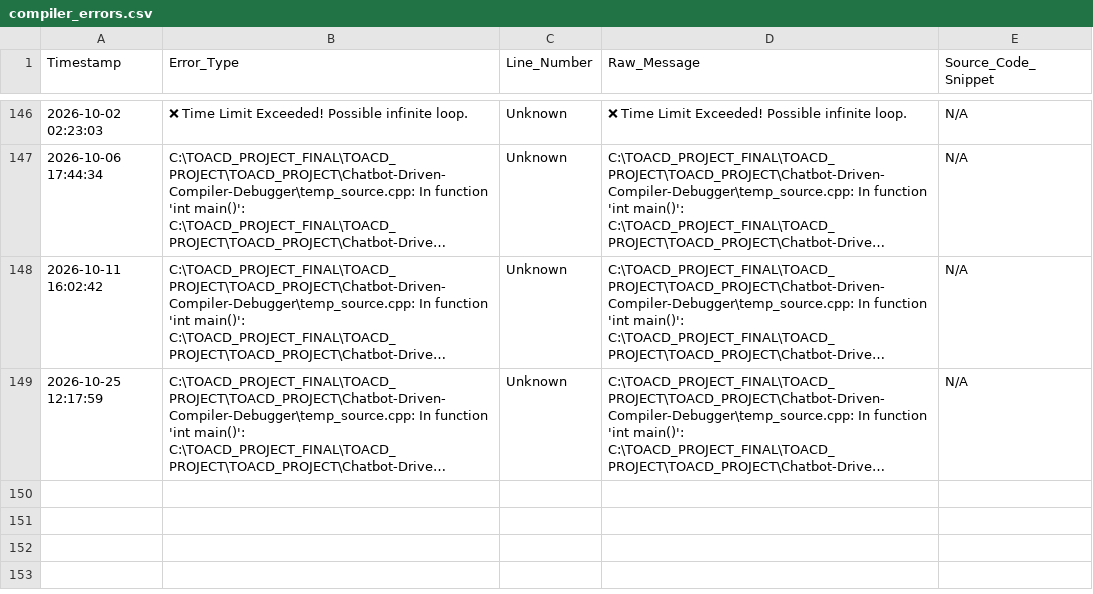
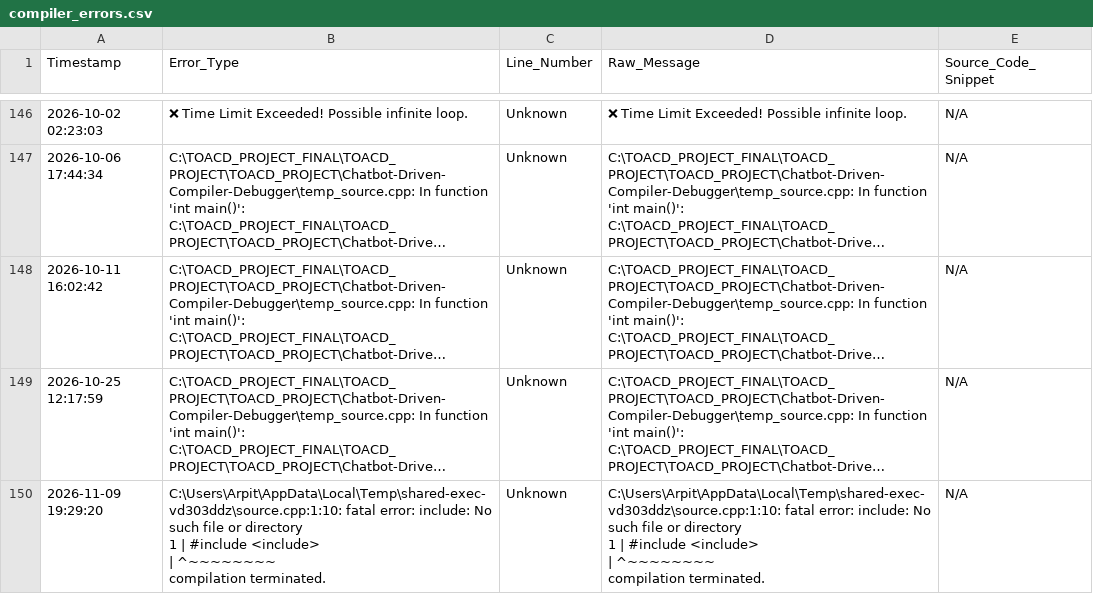
Before and after one commit to appuydv121-alt/AI-AUTOMATED_AND_SELF_HEALING_COMPILER, a CSV file: Chatbot-Driven-Compiler-Debugger/compiler_errors.csv, drawn as a sheet; only a part is shown, gaps mark what is left out; long unchanged cells end in …; ↵ is a line break in a cell; the diff covers the shown part only; the diff names each change by its address in the sheet, - before the commit and + after, or states it on an @@ line.

```diff
--- a/Chatbot-Driven-Compiler-Debugger/compiler_errors.csv
+++ b/Chatbot-Driven-Compiler-Debugger/compiler_errors.csv
+row 150: 2026-11-09 19:29:20 | C:\Users\Arpit\AppData\Local\Temp\shared-exec-vd303ddz\source.cpp:1:10: fatal error: include: No such file or directory ↵ 1 | #include <include> ↵ | ^~~~~~~~~ ↵ compilation terminated. | Unknown | C:\Users\Arpit\AppData\Local\Temp\shared-exec-vd303ddz\source.cpp:1:10: fatal error: include: No such file or directory ↵ 1 | #include <include> ↵ | ^~~~~~~~~ ↵ compilation terminated. | N/A
```
Also changed, not shown: 1 added row elsewhere in this file, 38 other files.
